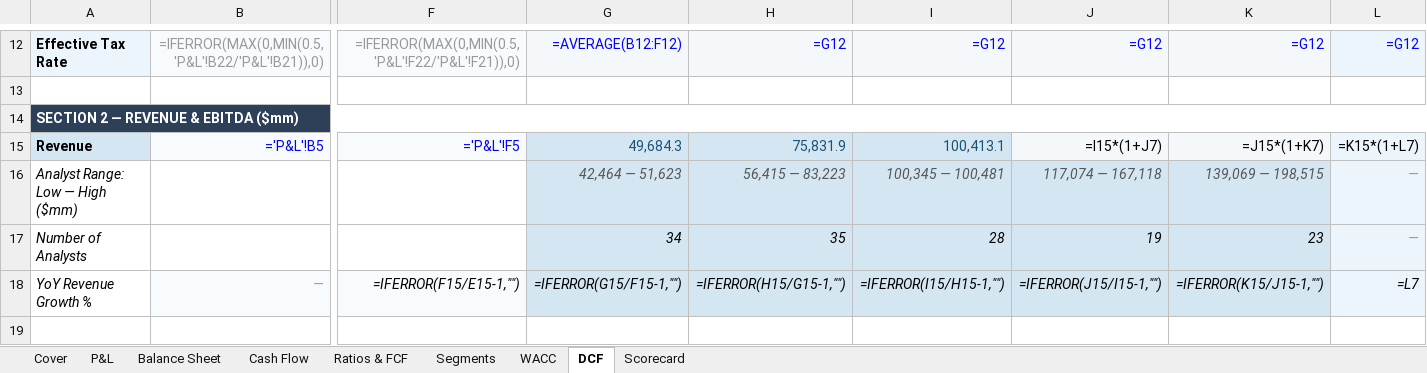
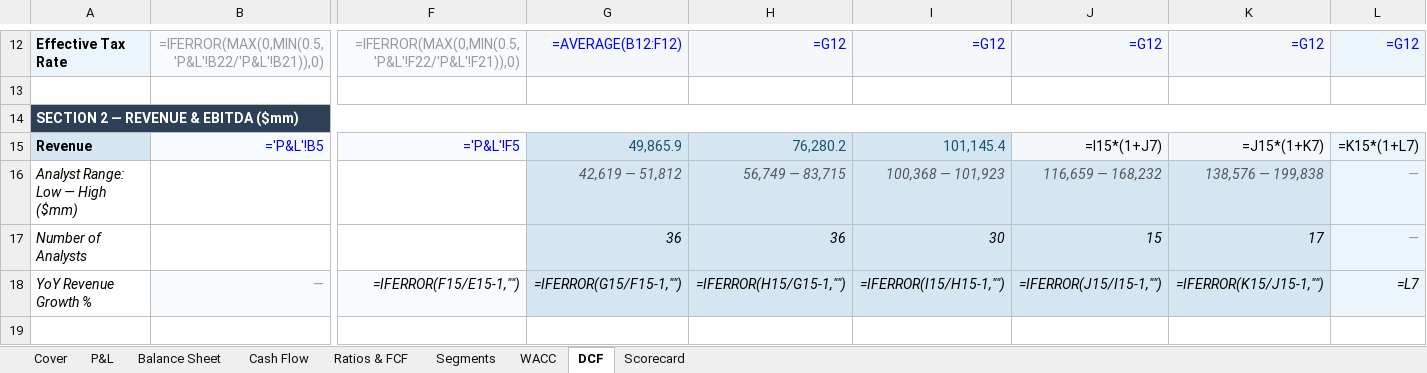
Before and after one commit to jaysang2908/Investment-Automation, an Excel workbook: static/excel/AMD_model.xlsx, sheet DCF, drawn as a sheet; only a part is shown, gaps mark what is left out; values as stored, in another font and other column widths than the file's, no borders; formulas without a stored value are shown as written; the diff covers the shown part only; the diff names each change by its address in the sheet, - before the commit and + after, or states it on an @@ line.

```diff
--- a/static/excel/AMD_model.xlsx (sheet DCF)
+++ b/static/excel/AMD_model.xlsx (sheet DCF)
-G15: 49,684.3
+G15: 49,865.9
-H15: 75,831.9
+H15: 76,280.2
-I15: 100,413.1
+I15: 101,145.4
-G16: 42,464 — 51,623
+G16: 42,619 — 51,812
-H16: 56,415 — 83,223
+H16: 56,749 — 83,715
-I16: 100,345 — 100,481
+I16: 100,368 — 101,923
-J16: 117,074 — 167,118
+J16: 116,659 — 168,232
-K16: 139,069 — 198,515
+K16: 138,576 — 199,838
-G17: 34
+G17: 36
-H17: 35
+H17: 36
-I17: 28
+I17: 30
-J17: 19
+J17: 15
-K17: 23
+K17: 17
```
Also changed, not shown: 14 edited cells elsewhere in this sheet, sheet WACC, sheet Scorecard, static/excel/COST_model.xlsx, static/excel/NKE_model.xlsx, 7 other files.
